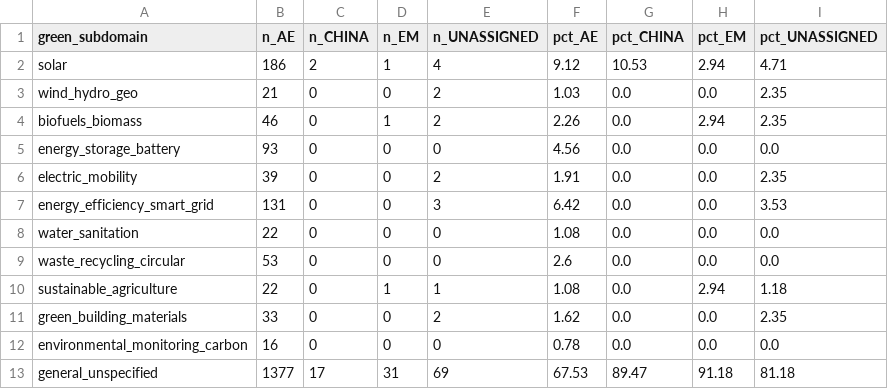
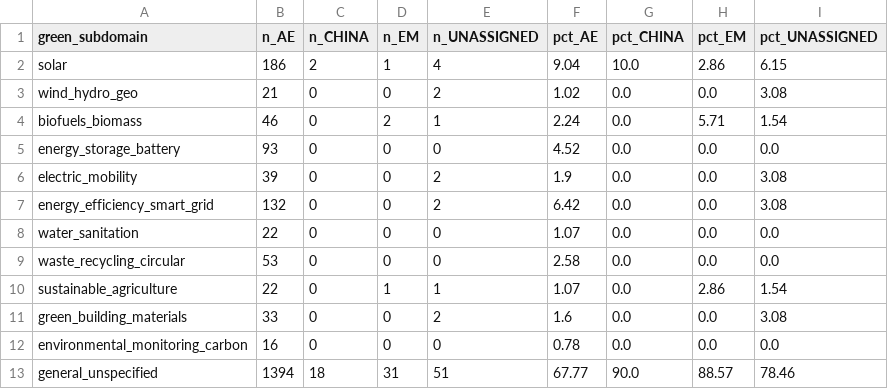
Before and after one commit to Kaizer-1/green-capital-gap, a CSV file: outputs/tables/diag_subdomain_mix_by_bloc.csv, drawn as a sheet.

```diff
--- a/outputs/tables/diag_subdomain_mix_by_bloc.csv
+++ b/outputs/tables/diag_subdomain_mix_by_bloc.csv
@@ -1,13 +1,13 @@
 green_subdomain,n_AE,n_CHINA,n_EM,n_UNASSIGNED,pct_AE,pct_CHINA,pct_EM,pct_UNASSIGNED
-solar,186,2,1,4,9.12,10.53,2.94,4.71
-wind_hydro_geo,21,0,0,2,1.03,0.0,0.0,2.35
-biofuels_biomass,46,0,1,2,2.26,0.0,2.94,2.35
-energy_storage_battery,93,0,0,0,4.56,0.0,0.0,0.0
-electric_mobility,39,0,0,2,1.91,0.0,0.0,2.35
-energy_efficiency_smart_grid,131,0,0,3,6.42,0.0,0.0,3.53
-water_sanitation,22,0,0,0,1.08,0.0,0.0,0.0
-waste_recycling_circular,53,0,0,0,2.6,0.0,0.0,0.0
-sustainable_agriculture,22,0,1,1,1.08,0.0,2.94,1.18
-green_building_materials,33,0,0,2,1.62,0.0,0.0,2.35
+solar,186,2,1,4,9.04,10.0,2.86,6.15
+wind_hydro_geo,21,0,0,2,1.02,0.0,0.0,3.08
+biofuels_biomass,46,0,2,1,2.24,0.0,5.71,1.54
+energy_storage_battery,93,0,0,0,4.52,0.0,0.0,0.0
+electric_mobility,39,0,0,2,1.9,0.0,0.0,3.08
+energy_efficiency_smart_grid,132,0,0,2,6.42,0.0,0.0,3.08
+water_sanitation,22,0,0,0,1.07,0.0,0.0,0.0
+waste_recycling_circular,53,0,0,0,2.58,0.0,0.0,0.0
+sustainable_agriculture,22,0,1,1,1.07,0.0,2.86,1.54
+green_building_materials,33,0,0,2,1.6,0.0,0.0,3.08
 environmental_monitoring_carbon,16,0,0,0,0.78,0.0,0.0,0.0
-general_unspecified,1377,17,31,69,67.53,89.47,91.18,81.18
+general_unspecified,1394,18,31,51,67.77,90.0,88.57,78.46
```
Also changed, not shown: outputs/tables/audit_tier_b_only_top150.csv, outputs/tables/diag_bare_energy_dependence_by_bloc.csv, 17 other files.
